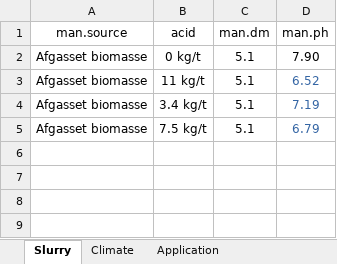
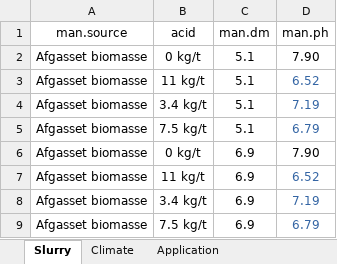
Before and after one commit to AU-BCE-EE/AU-MHB, an Excel workbook: 2021-0294106_digestate_NH3_EFs/inputs/inputs.xlsx, sheet Slurry, drawn as a sheet; values as stored, in another font and other column widths than the file's, no borders; the diff names each change by its address in the sheet, - before the commit and + after, or states it on an @@ line.

Commit message:
Add 6.9% as additional DM input (keep 5.1%)

```diff
--- a/2021-0294106_digestate_NH3_EFs/inputs/inputs.xlsx (sheet Slurry)
+++ b/2021-0294106_digestate_NH3_EFs/inputs/inputs.xlsx (sheet Slurry)
+row 6: Afgasset biomasse | 0 kg/t | 6.9 | 7.90
+row 7: Afgasset biomasse | 11 kg/t | 6.9 | 6.52
+row 8: Afgasset biomasse | 3.4 kg/t | 6.9 | 7.19
+row 9: Afgasset biomasse | 7.5 kg/t | 6.9 | 6.79
```
Also changed, not shown: 13 other files.
